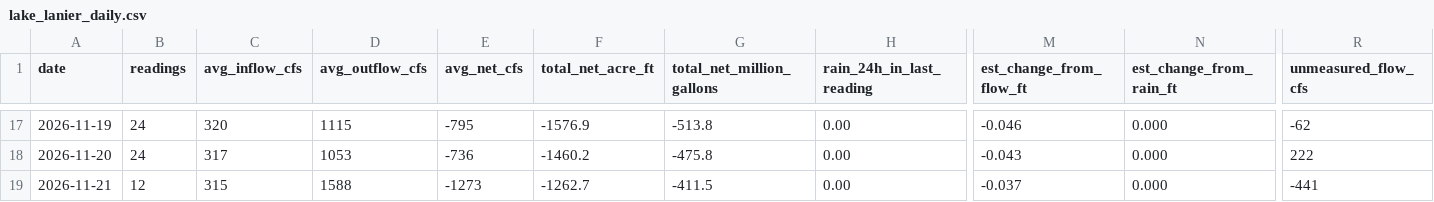
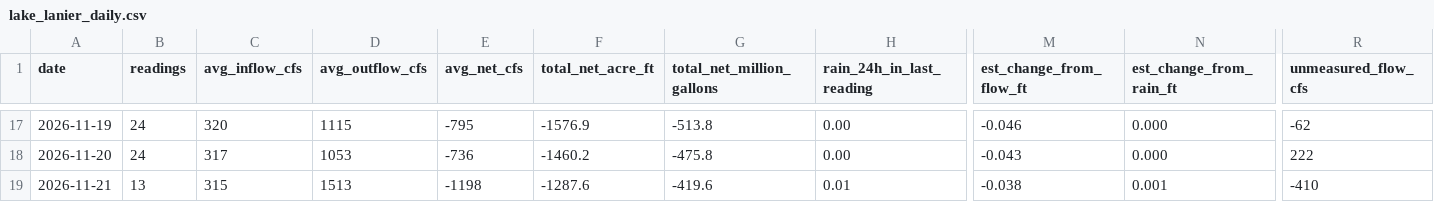
Before and after one commit to rjcanfield139-thwg/lake-lanier-logger, a CSV file: data/lake_lanier_daily.csv, drawn as a sheet; only a part is shown, gaps mark what is left out; the diff names each change by its address in the sheet, - before the commit and + after, or states it on an @@ line.

```diff
--- a/data/lake_lanier_daily.csv
+++ b/data/lake_lanier_daily.csv
-B19 (readings): 12
+B19 (readings): 13
-D19 (avg_outflow_cfs): 1588
+D19 (avg_outflow_cfs): 1513
-E19 (avg_net_cfs): -1273
+E19 (avg_net_cfs): -1198
-F19 (total_net_acre_ft): -1262.7
+F19 (total_net_acre_ft): -1287.6
-G19 (total_net_million_gallons): -411.5
+G19 (total_net_million_gallons): -419.6
-H19 (rain_24h_in_last_reading): 0.00
+H19 (rain_24h_in_last_reading): 0.01
-M19 (est_change_from_flow_ft): -0.037
+M19 (est_change_from_flow_ft): -0.038
-N19 (est_change_from_rain_ft): 0.000
+N19 (est_change_from_rain_ft): 0.001
-R19 (unmeasured_flow_cfs): -441
+R19 (unmeasured_flow_cfs): -410
```
Also changed, not shown: data/lake_lanier_log.csv.
